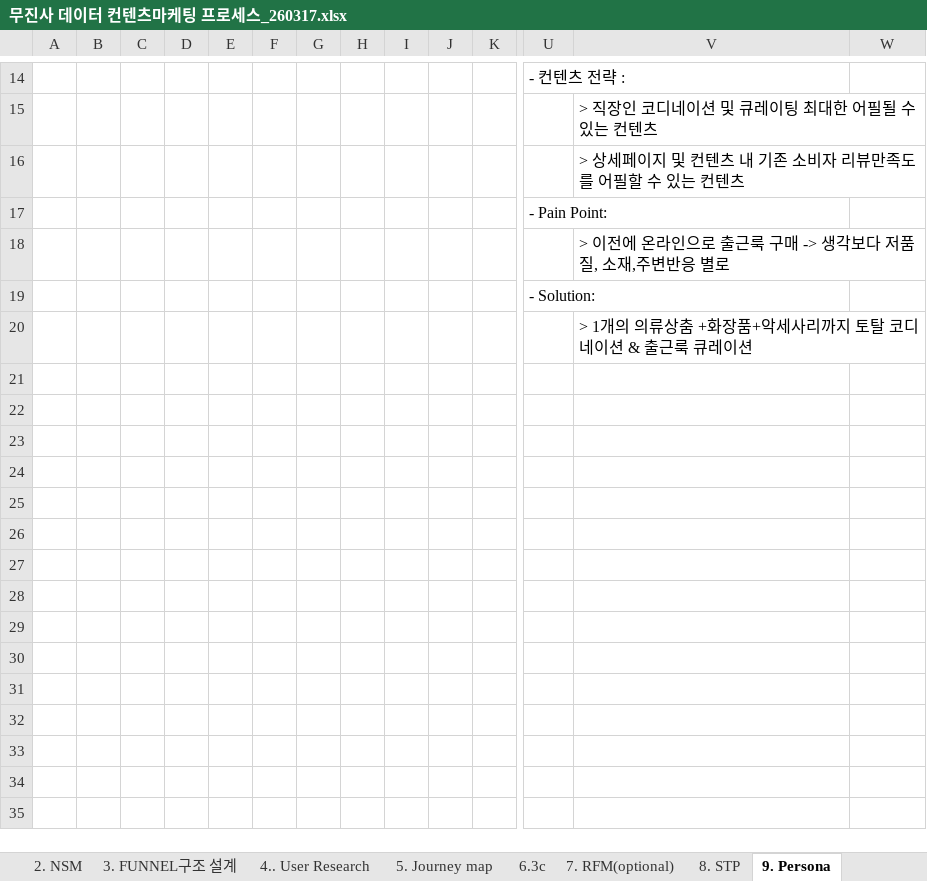
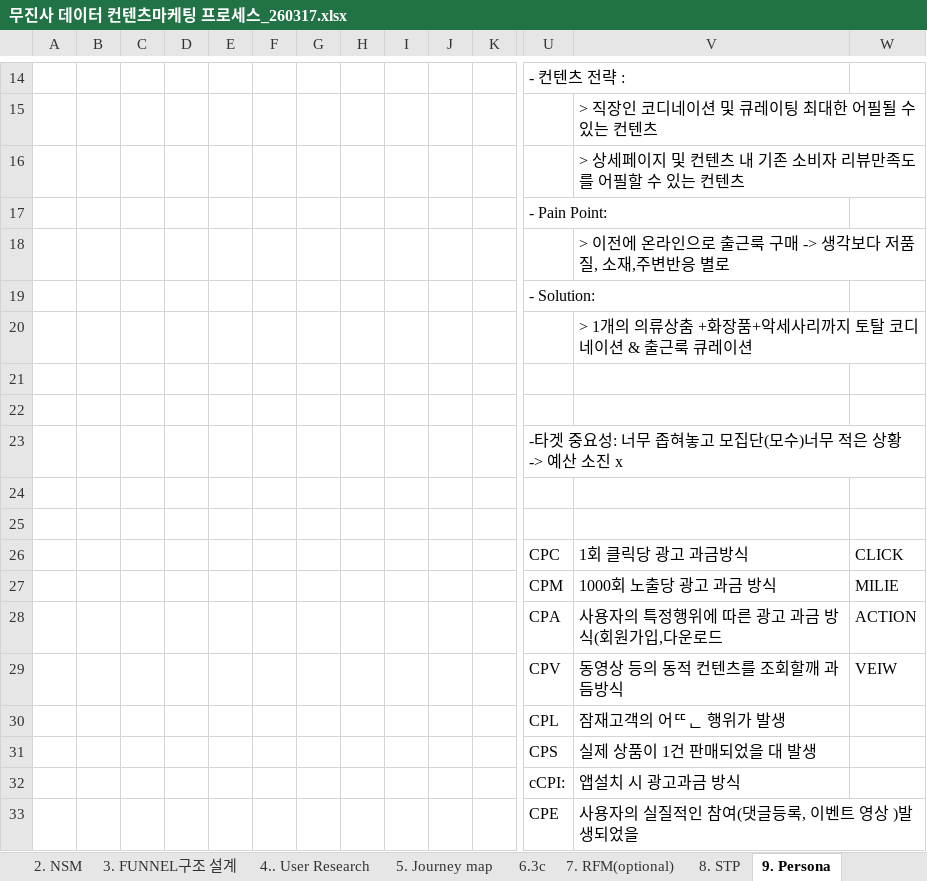
Before and after one commit to hayeonkim1/marketing-260115, an Excel workbook: marketing/무진사 데이터 컨텐츠마케팅 프로세스_260317.xlsx, sheet 9. Persona, drawn as a sheet; only a part is shown, gaps mark what is left out; values as stored, in another font and other column widths than the file's, no borders; rows hold the shown columns only; the diff names each change by its address in the sheet, - before the commit and + after, or states it on an @@ line.

```diff
--- a/marketing/무진사 데이터 컨텐츠마케팅 프로세스_260317.xlsx (sheet 9. Persona)
+++ b/marketing/무진사 데이터 컨텐츠마케팅 프로세스_260317.xlsx (sheet 9. Persona)
+row 21: (empty)
+row 22: (empty)
+row 23:  |  |  |  |  |  |  |  |  |  |  | -타겟 중요성: 너무 좁혀놓고 모집단(모수)너무 적은 상황 -> 예산 소진 x
+row 24: (empty)
+row 25: (empty)
+row 26:  |  |  |  |  |  |  |  |  |  |  | CPC | 1회 클릭당 광고 과금방식 | CLICK
+row 27:  |  |  |  |  |  |  |  |  |  |  | CPM | 1000회 노출당 광고 과금 방식 | MILIE
+row 28:  |  |  |  |  |  |  |  |  |  |  | CPA | 사용자의 특정행위에 따른 광고 과금 방식(회원가입,다운로드 | ACTION
+row 29:  |  |  |  |  |  |  |  |  |  |  | CPV | 동영상 등의 동적 컨텐츠를 조회할깨 과듬방식 | VEIW
+row 30:  |  |  |  |  |  |  |  |  |  |  | CPL | 잠재고객의 어ᄄᆫ 행위가 발생
+row 31:  |  |  |  |  |  |  |  |  |  |  | CPS | 실제 상품이 1건 판매되었을 대 발생
+row 32:  |  |  |  |  |  |  |  |  |  |  | cCPI: | 앱설치 시 광고과금 방식
+row 33:  |  |  |  |  |  |  |  |  |  |  | CPE | 사용자의 실질적인 참여(댓글등록, 이벤트 영상 )발생되었을
```
Also changed, not shown: sheet 3. FUNNEL구조 설계, sheet 6.3c, sheet 8. STP, sheet 5. Journey map, sheet 4.. User Research, other sheet tabs, charts or pictures, 17 other files.
